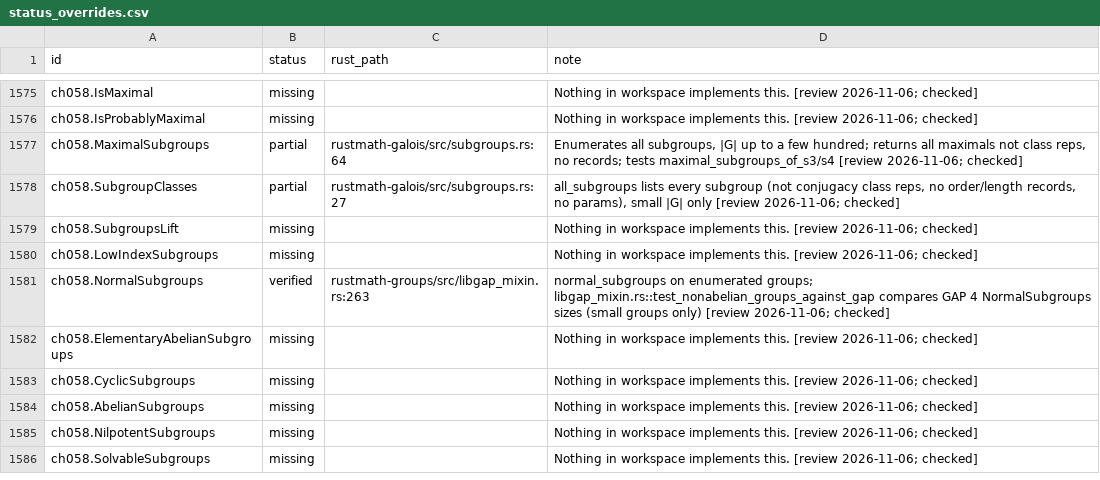
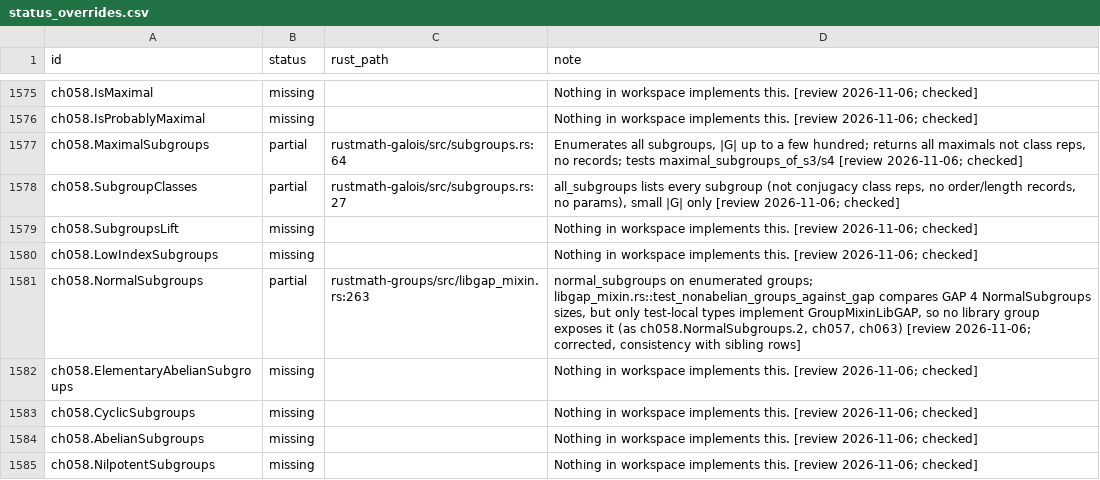
Before and after one commit to johnjanik/RustMath, a CSV file: docs/magma/status_overrides.csv, drawn as a sheet; only a part is shown, gaps mark what is left out; the shorter side is filled out with more unchanged rows.

```diff
--- a/docs/magma/status_overrides.csv
+++ b/docs/magma/status_overrides.csv
@@ -1580,3 +1580,3 @@ ch058.SubgroupsLift,missing,,Nothing in workspace implements this. [review 2026-
 ch058.LowIndexSubgroups,missing,,Nothing in workspace implements this. [review 2026-11-06; checked]
-ch058.NormalSubgroups,verified,rustmath-groups/src/libgap_mixin.rs:263,normal_subgroups on enumerated groups; libgap_mixin.rs::test_nonabelian_groups_against_gap compares GAP 4 NormalSubgroups sizes (small groups only) [review 2026-11-06; checked]
+ch058.NormalSubgroups,partial,rustmath-groups/src/libgap_mixin.rs:263,"normal_subgroups on enumerated groups; libgap_mixin.rs::test_nonabelian_groups_against_gap compares GAP 4 NormalSubgroups sizes, but only test-local types implement GroupMixinLibGAP, so no library group exposes it (as ch058.NormalSubgroups.2, ch057, ch063) [review 2026-11-06; corrected, consistency with sibling rows]"
 ch058.ElementaryAbelianSubgroups,missing,,Nothing in workspace implements this. [review 2026-11-06; checked]
```
Also changed, not shown: 4 other files.
